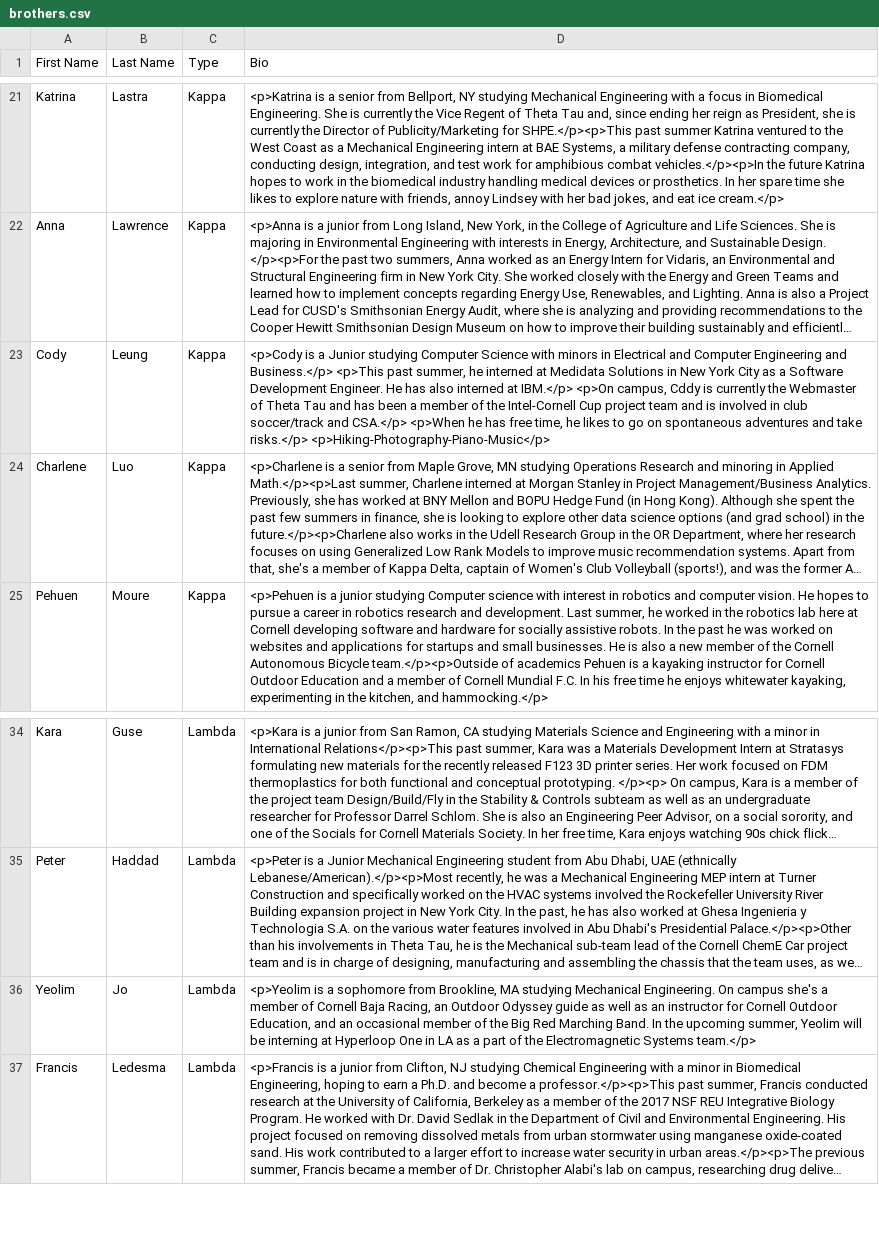
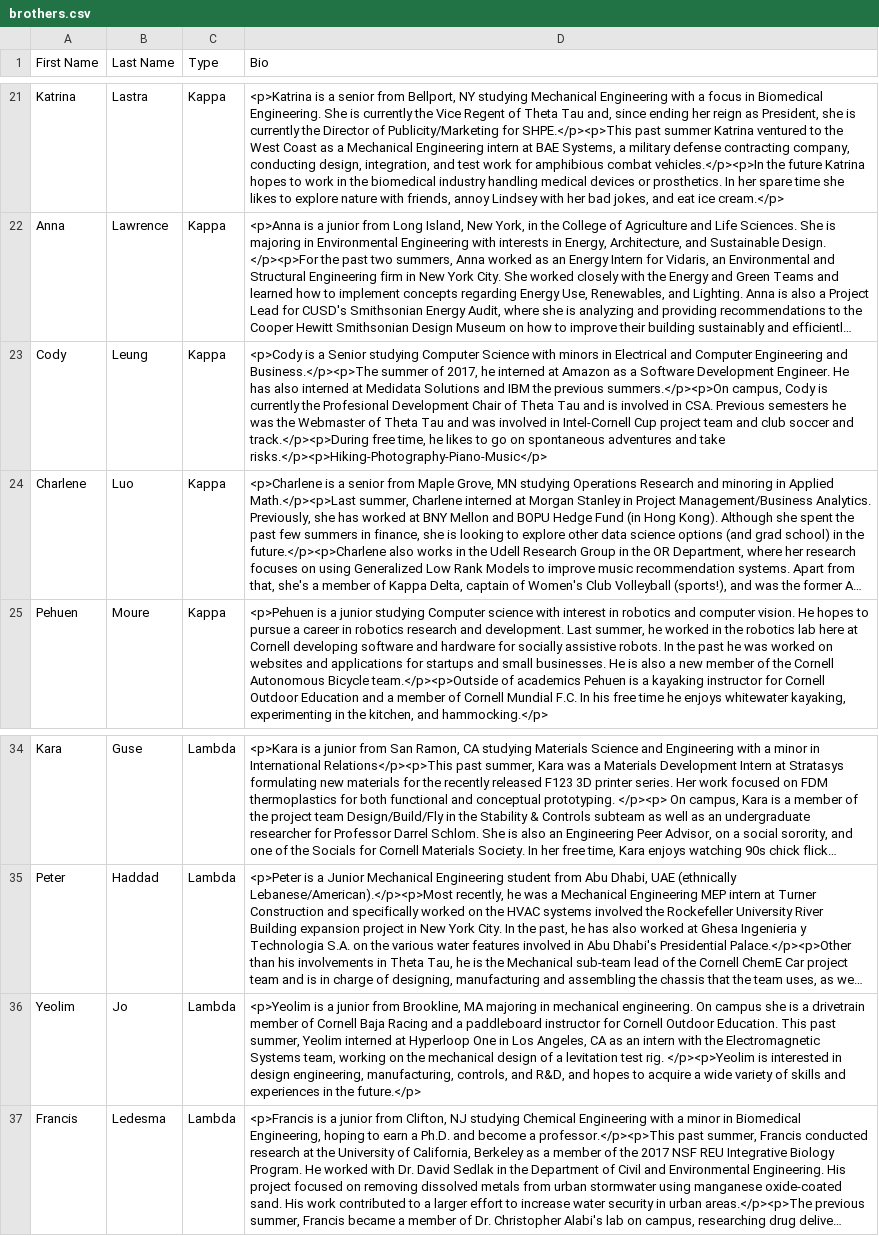
Before and after one commit to cornellWebmaster/ttFlask, a CSV file: brothers.csv, drawn as a sheet; only a part is shown, gaps mark what is left out; long unchanged cells end in …; the diff names each change by its address in the sheet, - before the commit and + after, or states it on an @@ line.

Commit message:
cody and yeolim added

```diff
--- a/brothers.csv
+++ b/brothers.csv
-D23 (Bio): …is a Junior studying Computer Science with minors in Electrical and Computer Engineering and Business.</p> <p>This past summer, he interned at Medidata Solutions in New York City as a Software Development Engineer. He has also interned at IBM.</p> <p>On campus, Cddy is currently the Webmaster of Theta Tau and has been a member of the Intel-Cornell Cup project team and is involved in club soccer/track and CSA.</p> <p>When he has free time, he likes to go on spontaneous adventures and take risks.</p> <p>Hiking-Photography-Piano-Music</p>
+D23 (Bio): …is a Senior studying Computer Science with minors in Electrical and Computer Engineering and Business.</p><p>The summer of 2017, he interned at Amazon as a Software Development Engineer. He has also interned at Medidata Solutions and IBM the previous summers.</p><p>On campus, Cody is currently the Profesional Development Chair of Theta Tau and is involved in CSA. Previous semesters he was the Webmaster of Theta Tau and was involved in Intel-Cornell Cup project team and club soccer and track.</p><p>During free time, he likes to go on spontaneous adventures and take risks.</p><p>Hiking-Photography-Piano-Music</p>
-D36 (Bio): …is a sophomore from Brookline, MA studying Mechanical Engineering. On campus she's a member of Cornell Baja Racing, an Outdoor Odyssey guide as well as an instructor for Cornell Outdoor Education, and an occasional member of the Big Red Marching Band. In the upcoming summer, Yeolim will be interning at Hyperloop One in LA as a part of the Electromagnetic Systems team.</p>
+D36 (Bio): …is a junior from Brookline, MA majoring in mechanical engineering. On campus she is a drivetrain member of Cornell Baja Racing and a paddleboard instructor for Cornell Outdoor Education. This past summer, Yeolim interned at Hyperloop One in Los Angeles, CA as an intern with the Electromagnetic Systems team, working on the mechanical design of a levitation test rig. </p><p>Yeolim is interested in design engineering, manufacturing, controls, and R&D, and hopes to acquire a wide variety of skills and experiences in the future.</p>
```
